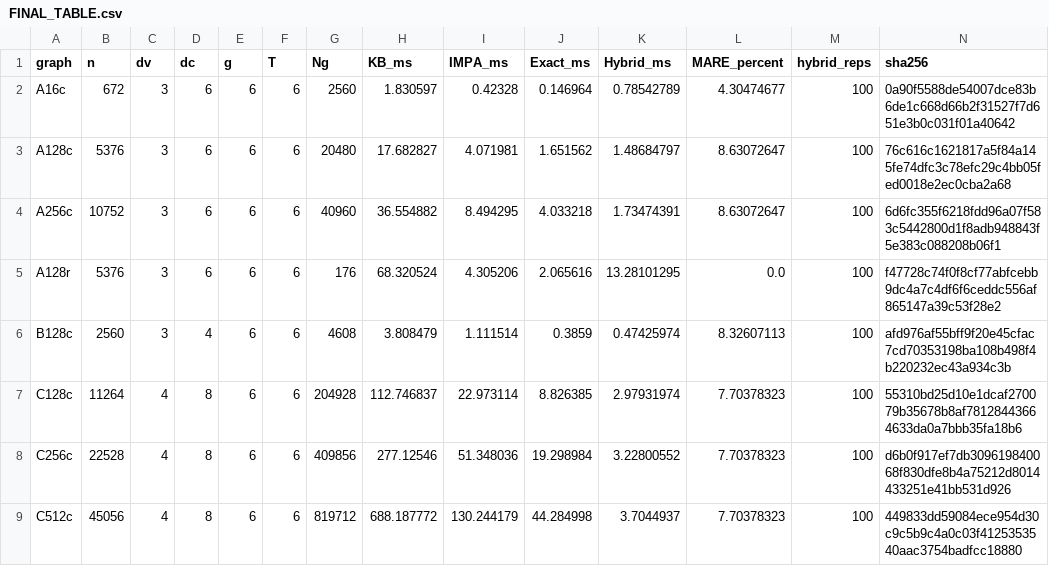
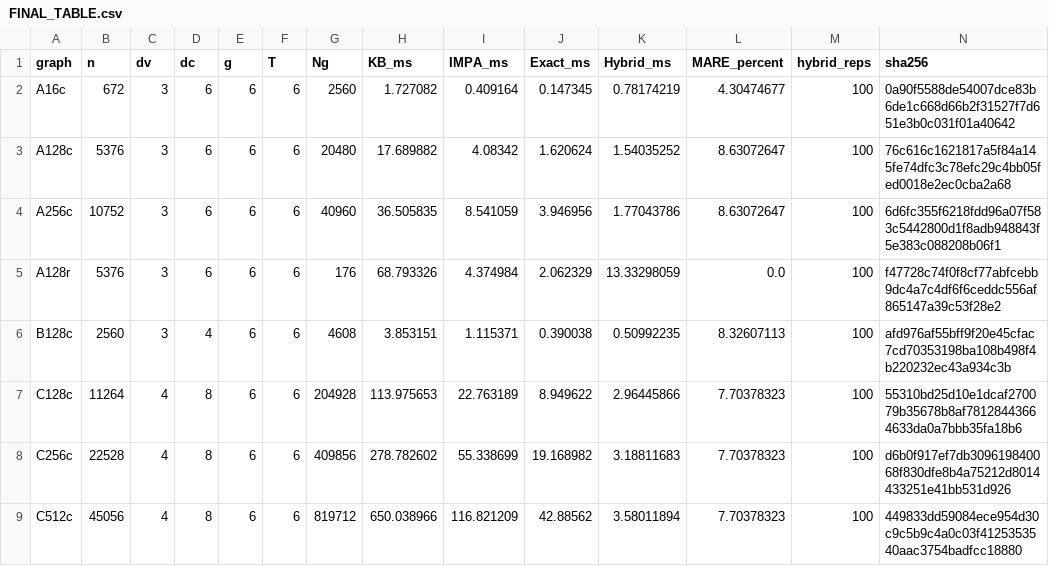
Before and after one commit to aarashahadiacademic-1/short-cycle-counting-in-Tanner-graphs, a CSV file: FINAL_TABLE.csv, drawn as a sheet; only a part is shown; the diff covers the shown part only.

```diff
--- a/FINAL_TABLE.csv
+++ b/FINAL_TABLE.csv
@@ -1,9 +1,9 @@
 graph,n,dv,dc,g,T,Ng,KB_ms,IMPA_ms,Exact_ms,Hybrid_ms,MARE_percent,hybrid_reps,sha256
-A16c,672,3,6,6,6,2560,1.830597,0.42328,0.146964,0.78542789,4.30474677,100,0a90f5588de54007dce83b6de1c668d66b2f31527f7d651e3b0c031f01a40642
-A128c,5376,3,6,6,6,20480,17.682827,4.071981,1.651562,1.48684797,8.63072647,100,76c616c1621817a5f84a145fe74dfc3c78efc29c4bb05fed0018e2ec0cba2a68
-A256c,10752,3,6,6,6,40960,36.554882,8.494295,4.033218,1.73474391,8.63072647,100,6d6fc355f6218fdd96a07f583c5442800d1f8adb948843f5e383c088208b06f1
-A128r,5376,3,6,6,6,176,68.320524,4.305206,2.065616,13.28101295,0.0,100,f47728c74f0f8cf77abfcebb9dc4a7c4df6f6ceddc556af865147a39c53f28e2
-B128c,2560,3,4,6,6,4608,3.808479,1.111514,0.3859,0.47425974,8.32607113,100,afd976af55bff9f20e45cfac7cd70353198ba108b498f4b220232ec43a934c3b
-C128c,11264,4,8,6,6,204928,112.746837,22.973114,8.826385,2.97931974,7.70378323,100,55310bd25d10e1dcaf270079b35678b8af78128443664633da0a7bbb35fa18b6
-C256c,22528,4,8,6,6,409856,277.12546,51.348036,19.298984,3.22800552,7.70378323,100,d6b0f917ef7db309619840068f830dfe8b4a75212d8014433251e41bb531d926
-C512c,45056,4,8,6,6,819712,688.187772,130.244179,44.284998,3.7044937,7.70378323,100,449833dd59084ece954d30c9c5b9c4a0c03f4125353540aac3754badfcc18880
+A16c,672,3,6,6,6,2560,1.727082,0.409164,0.147345,0.78174219,4.30474677,100,0a90f5588de54007dce83b6de1c668d66b2f31527f7d651e3b0c031f01a40642
+A128c,5376,3,6,6,6,20480,17.689882,4.08342,1.620624,1.54035252,8.63072647,100,76c616c1621817a5f84a145fe74dfc3c78efc29c4bb05fed0018e2ec0cba2a68
+A256c,10752,3,6,6,6,40960,36.505835,8.541059,3.946956,1.77043786,8.63072647,100,6d6fc355f6218fdd96a07f583c5442800d1f8adb948843f5e383c088208b06f1
+A128r,5376,3,6,6,6,176,68.793326,4.374984,2.062329,13.33298059,0.0,100,f47728c74f0f8cf77abfcebb9dc4a7c4df6f6ceddc556af865147a39c53f28e2
+B128c,2560,3,4,6,6,4608,3.853151,1.115371,0.390038,0.50992235,8.32607113,100,afd976af55bff9f20e45cfac7cd70353198ba108b498f4b220232ec43a934c3b
+C128c,11264,4,8,6,6,204928,113.975653,22.763189,8.949622,2.96445866,7.70378323,100,55310bd25d10e1dcaf270079b35678b8af78128443664633da0a7bbb35fa18b6
+C256c,22528,4,8,6,6,409856,278.782602,55.338699,19.168982,3.18811683,7.70378323,100,d6b0f917ef7db309619840068f830dfe8b4a75212d8014433251e41bb531d926
+C512c,45056,4,8,6,6,819712,650.038966,116.821209,42.88562,3.58011894,7.70378323,100,449833dd59084ece954d30c9c5b9c4a0c03f4125353540aac3754badfcc18880
```
Also changed, not shown: 36 edited cells elsewhere in this file, FINAL_MULTILENGTH.csv, 2 other files.
